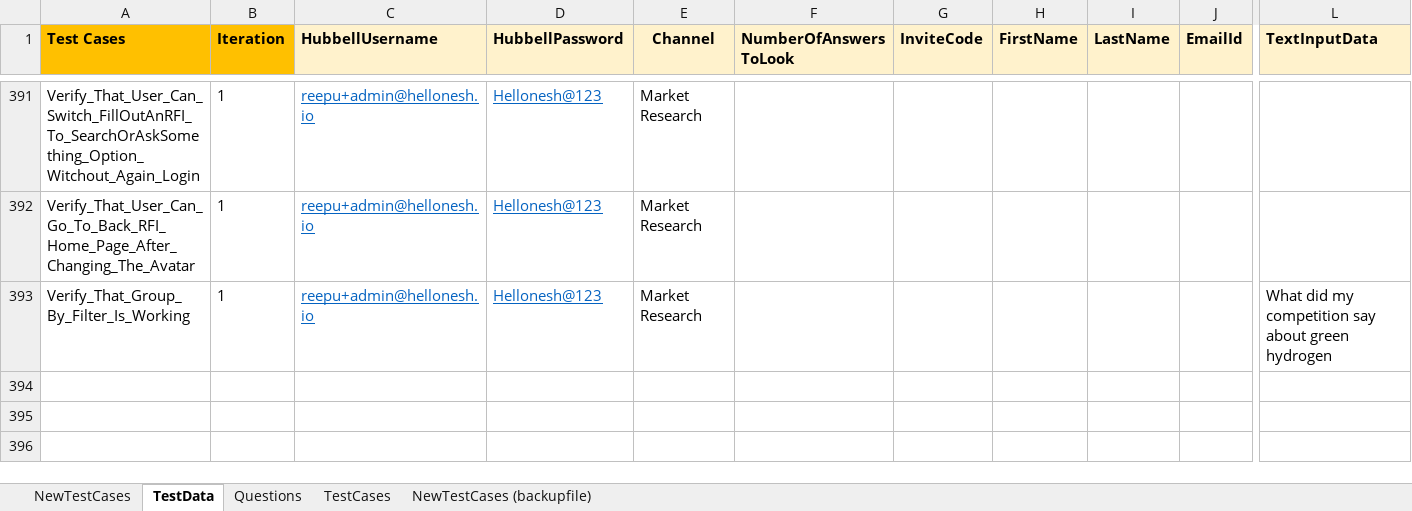
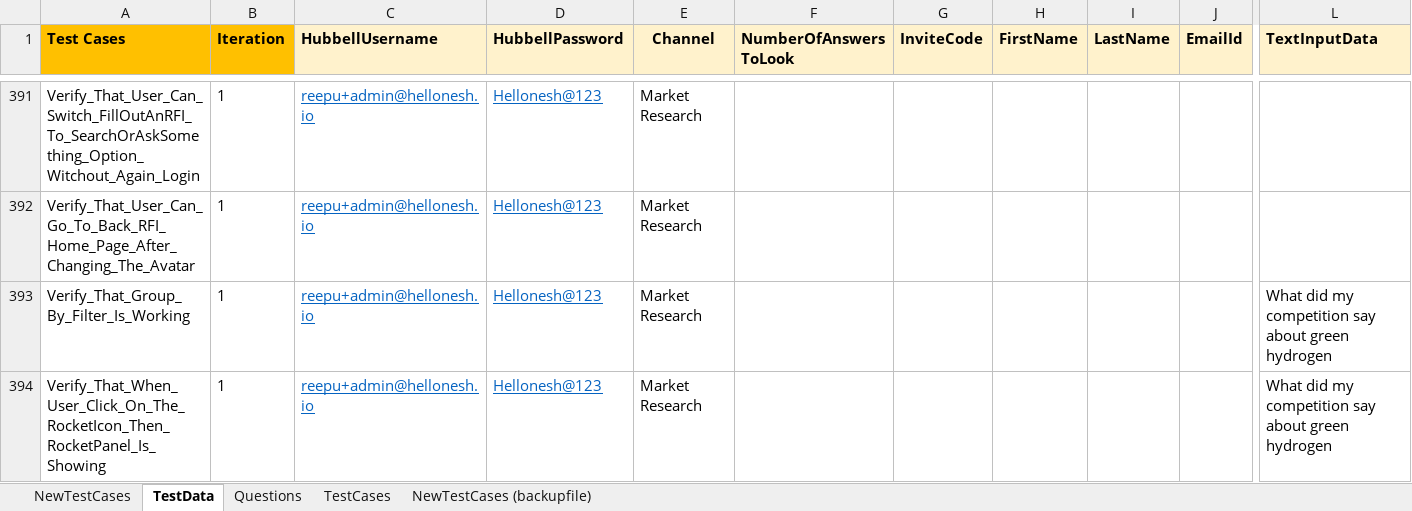
Before and after one commit to ReepuShah/Automation-UI, an Excel workbook: QA_TestData.xlsx, sheet TestData, drawn as a sheet; only a part is shown, gaps mark what is left out; values as stored, in another font and other column widths than the file's, no borders; rows hold the shown columns only; the diff names each change by its address in the sheet, - before the commit and + after, or states it on an @@ line.

```diff
--- a/QA_TestData.xlsx (sheet TestData)
+++ b/QA_TestData.xlsx (sheet TestData)
+row 394: Verify_That_When_User_Click_On_The_RocketIcon_Then_RocketPanel_Is_Showing | 1 | reepu+admin@hellonesh.io | Hellonesh@123 | Market Research |  |  |  |  |  | What did my competition say about green hydrogen
```
Also changed, not shown: sheet NewTestCases, RunManager.xlsm, 21 other files.
